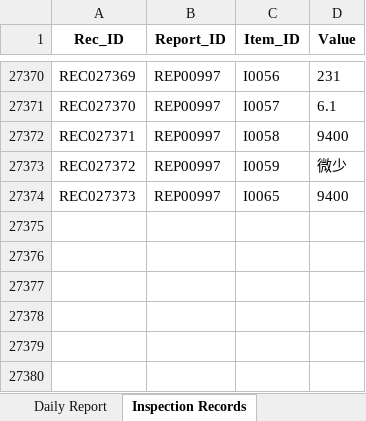
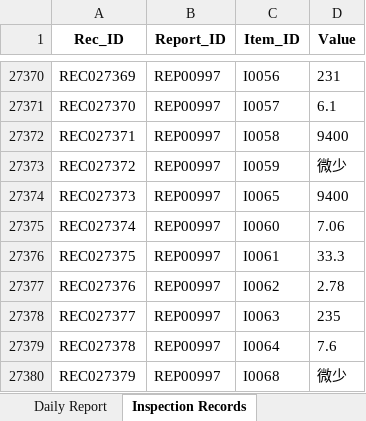
Before and after one commit to f-ebe-lgtm/kbl-wastewater-app, an Excel workbook: wastewater-appsheet-db-v3.xlsx, sheet Inspection Records, drawn as a sheet; only a part is shown, gaps mark what is left out; values as stored, in another font and other column widths than the file's, no borders; the diff names each change by its address in the sheet, - before the commit and + after, or states it on an @@ line.

Commit message:
Auto-update wastewater data via App [2026-09-25 01:17:22]

```diff
--- a/wastewater-appsheet-db-v3.xlsx (sheet Inspection Records)
+++ b/wastewater-appsheet-db-v3.xlsx (sheet Inspection Records)
+row 27375: REC027374 | REP00997 | I0060 | 7.06
+row 27376: REC027375 | REP00997 | I0061 | 33.3
+row 27377: REC027376 | REP00997 | I0062 | 2.78
+row 27378: REC027377 | REP00997 | I0063 | 235
+row 27379: REC027378 | REP00997 | I0064 | 7.6
+row 27380: REC027379 | REP00997 | I0068 | 微少
```
